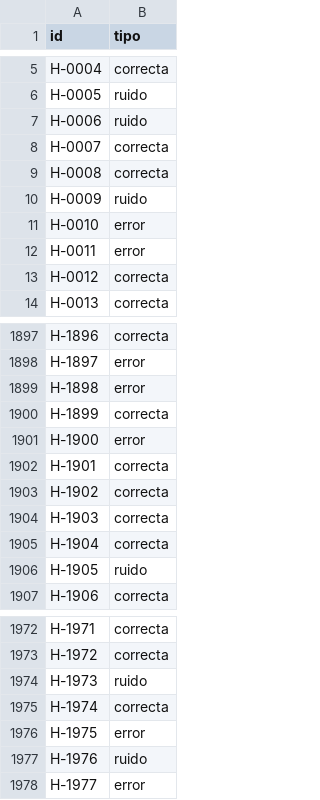
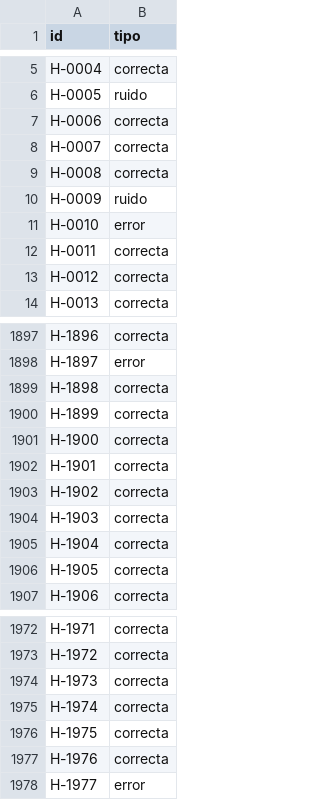
Before and after one commit to FranCalveyra/tp_final_ia_gen, a CSV file: historial_clasificado.csv, drawn as a sheet; only a part is shown, gaps mark what is left out; the diff covers the shown part only.

```diff
--- a/historial_clasificado.csv
+++ b/historial_clasificado.csv
@@ -6,3 +6,3 @@ H-0004,correcta
 H-0005,ruido
-H-0006,ruido
+H-0006,correcta
 H-0007,correcta
@@ -11,3 +11,3 @@ H-0009,ruido
 H-0010,error
-H-0011,error
+H-0011,correcta
 H-0012,correcta
@@ -1898,5 +1898,5 @@ H-1896,correcta
 H-1897,error
-H-1898,error
+H-1898,correcta
 H-1899,correcta
-H-1900,error
+H-1900,correcta
 H-1901,correcta
@@ -1905,3 +1905,3 @@ H-1903,correcta
 H-1904,correcta
-H-1905,ruido
+H-1905,correcta
 H-1906,correcta
@@ -1973,6 +1973,6 @@ H-1971,correcta
 H-1972,correcta
-H-1973,ruido
+H-1973,correcta
 H-1974,correcta
-H-1975,error
-H-1976,ruido
+H-1975,correcta
+H-1976,correcta
 H-1977,error
```
Also changed, not shown: 107 edited cells elsewhere in this file, 3 other files.
